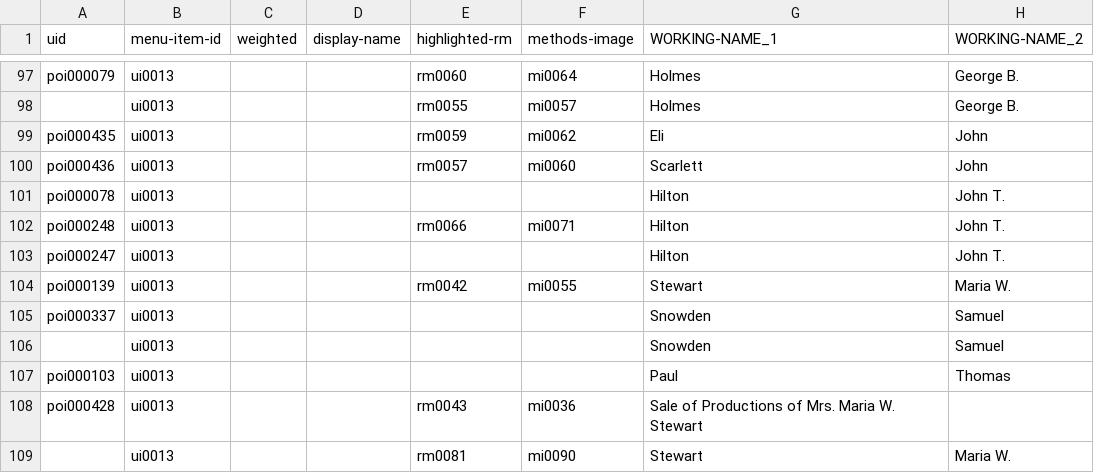
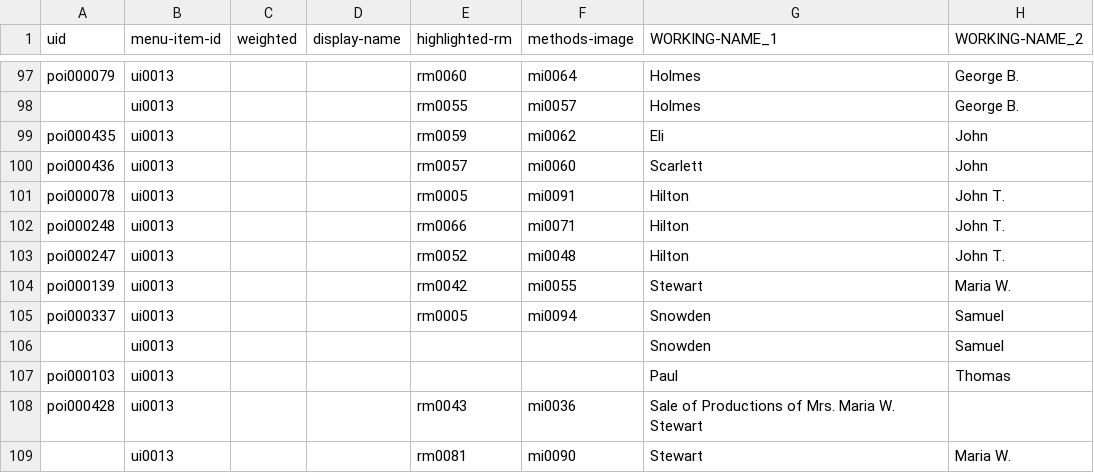
Before and after one commit to HarvardMapCollection/historic-black-boston-data, a CSV file: hmc-created/app/pois.csv, drawn as a sheet; only a part is shown, gaps mark what is left out; the diff covers the shown part only; the diff names each change by its address in the sheet, - before the commit and + after, or states it on an @@ line.

Commit message:
adding data

```diff
--- a/hmc-created/app/pois.csv
+++ b/hmc-created/app/pois.csv
-E101 (highlighted-rm): (empty)
+E101 (highlighted-rm): rm0005
-F101 (methods-image): (empty)
+F101 (methods-image): mi0091
-E103 (highlighted-rm): (empty)
+E103 (highlighted-rm): rm0052
-F103 (methods-image): (empty)
+F103 (methods-image): mi0048
-E105 (highlighted-rm): (empty)
+E105 (highlighted-rm): rm0005
-F105 (methods-image): (empty)
+F105 (methods-image): mi0094
```
Also changed, not shown: 2 added rows and 5 edited cells elsewhere in this file, hmc-created/app/methods-images.csv.
